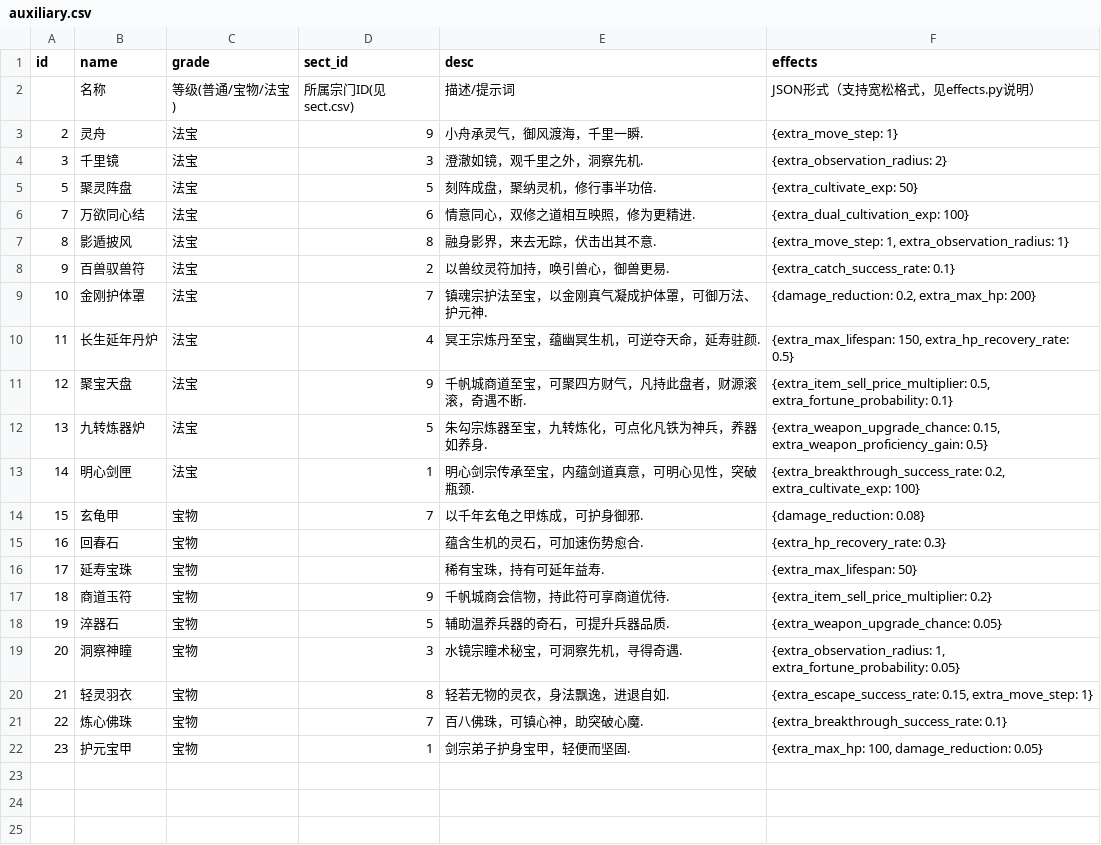
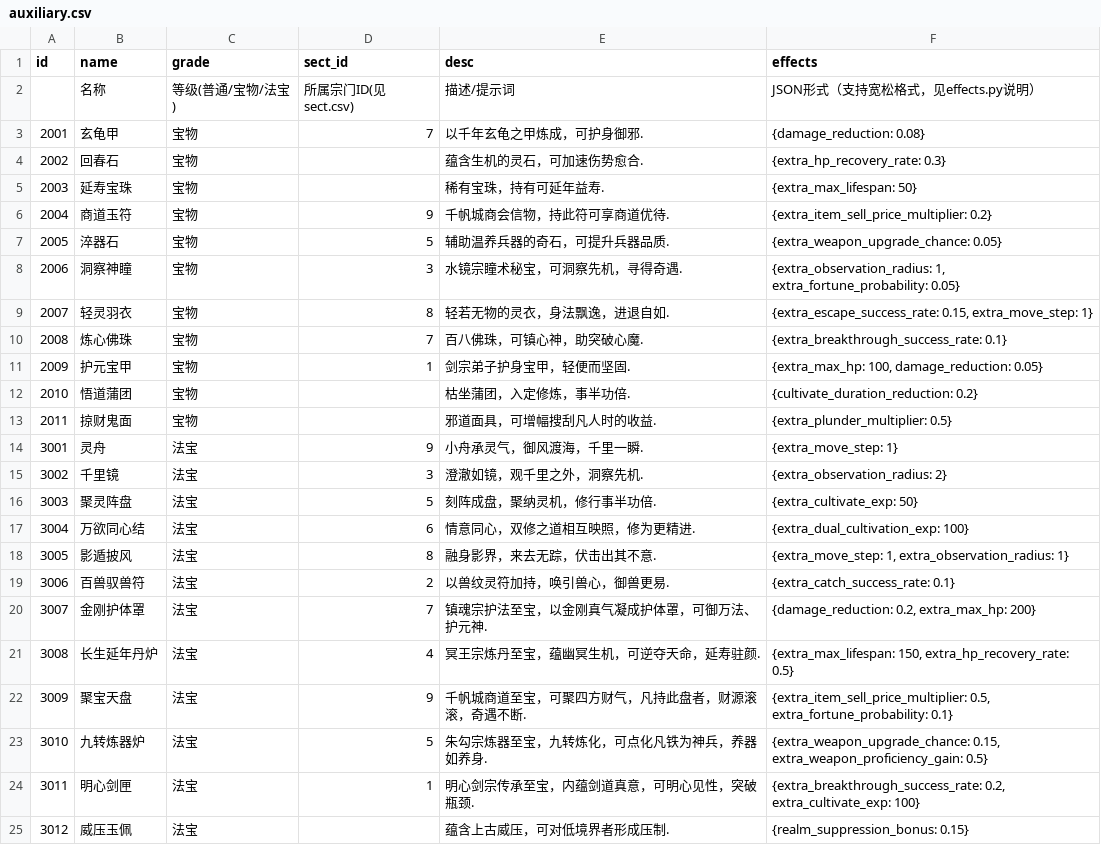
Before and after one commit to MutenRock/cultivation-world-simulator, a CSV file: static/game_configs/auxiliary.csv, drawn as a sheet; only a part is shown; the diff covers the shown part only.

```diff
--- a/static/game_configs/auxiliary.csv
+++ b/static/game_configs/auxiliary.csv
@@ -2,21 +2,24 @@ id,name,grade,sect_id,desc,effects
 ,名称,等级(普通/宝物/法宝),所属宗门ID(见sect.csv),描述/提示词,"JSON形式（支持宽松格式，见effects.py说明）"
-2,灵舟,法宝,9,小舟承灵气，御风渡海，千里一瞬.,{extra_move_step: 1}
-3,千里镜,法宝,3,澄澈如镜，观千里之外，洞察先机.,{extra_observation_radius: 2}
-5,聚灵阵盘,法宝,5,刻阵成盘，聚纳灵机，修行事半功倍.,{extra_cultivate_exp: 50}
-7,万欲同心结,法宝,6,情意同心，双修之道相互映照，修为更精进.,{extra_dual_cultivation_exp: 100}
-8,影遁披风,法宝,8,融身影界，来去无踪，伏击出其不意.,"{extra_move_step: 1, extra_observation_radius: 1}"
-9,百兽驭兽符,法宝,2,以兽纹灵符加持，唤引兽心，御兽更易.,{extra_catch_success_rate: 0.1}
-10,金刚护体罩,法宝,7,镇魂宗护法至宝，以金刚真气凝成护体罩，可御万法、护元神.,"{damage_reduction: 0.2, extra_max_hp: 200}"
-11,长生延年丹炉,法宝,4,冥王宗炼丹至宝，蕴幽冥生机，可逆夺天命，延寿驻颜.,"{extra_max_lifespan: 150, extra_hp_recovery_rate: 0.5}"
-12,聚宝天盘,法宝,9,千帆城商道至宝，可聚四方财气，凡持此盘者，财源滚滚，奇遇不断.,"{extra_item_sell_price_multiplier: 0.5, extra_fortune_probability: 0.1}"
-13,九转炼器炉,法宝,5,朱勾宗炼器至宝，九转炼化，可点化凡铁为神兵，养器如养身.,"{extra_weapon_upgrade_chance: 0.15, extra_weapon_proficiency_gain: 0.5}"
-14,明心剑匣,法宝,1,明心剑宗传承至宝，内蕴剑道真意，可明心见性，突破瓶颈.,"{extra_breakthrough_success_rate: 0.2, extra_cultivate_exp: 100}"
-15,玄龟甲,宝物,7,以千年玄龟之甲炼成，可护身御邪.,{damage_reduction: 0.08}
-16,回春石,宝物,,蕴含生机的灵石，可加速伤势愈合.,{extra_hp_recovery_rate: 0.3}
-17,延寿宝珠,宝物,,稀有宝珠，持有可延年益寿.,{extra_max_lifespan: 50}
-18,商道玉符,宝物,9,千帆城商会信物，持此符可享商道优待.,{extra_item_sell_price_multiplier: 0.2}
-19,淬器石,宝物,5,辅助温养兵器的奇石，可提升兵器品质.,{extra_weapon_upgrade_chance: 0.05}
-20,洞察神瞳,宝物,3,水镜宗瞳术秘宝，可洞察先机，寻得奇遇.,"{extra_observation_radius: 1, extra_fortune_probability: 0.05}"
-21,轻灵羽衣,宝物,8,轻若无物的灵衣，身法飘逸，进退自如.,"{extra_escape_success_rate: 0.15, extra_move_step: 1}"
-22,炼心佛珠,宝物,7,百八佛珠，可镇心神，助突破心魔.,{extra_breakthrough_success_rate: 0.1}
-23,护元宝甲,宝物,1,剑宗弟子护身宝甲，轻便而坚固.,"{extra_max_hp: 100, damage_reduction: 0.05}"
+2001,玄龟甲,宝物,7,以千年玄龟之甲炼成，可护身御邪.,{damage_reduction: 0.08}
+2002,回春石,宝物,,蕴含生机的灵石，可加速伤势愈合.,{extra_hp_recovery_rate: 0.3}
+2003,延寿宝珠,宝物,,稀有宝珠，持有可延年益寿.,{extra_max_lifespan: 50}
+2004,商道玉符,宝物,9,千帆城商会信物，持此符可享商道优待.,{extra_item_sell_price_multiplier: 0.2}
+2005,淬器石,宝物,5,辅助温养兵器的奇石，可提升兵器品质.,{extra_weapon_upgrade_chance: 0.05}
+2006,洞察神瞳,宝物,3,水镜宗瞳术秘宝，可洞察先机，寻得奇遇.,"{extra_observation_radius: 1, extra_fortune_probability: 0.05}"
+2007,轻灵羽衣,宝物,8,轻若无物的灵衣，身法飘逸，进退自如.,"{extra_escape_success_rate: 0.15, extra_move_step: 1}"
+2008,炼心佛珠,宝物,7,百八佛珠，可镇心神，助突破心魔.,{extra_breakthrough_success_rate: 0.1}
+2009,护元宝甲,宝物,1,剑宗弟子护身宝甲，轻便而坚固.,"{extra_max_hp: 100, damage_reduction: 0.05}"
+2010,悟道蒲团,宝物,,枯坐蒲团，入定修炼，事半功倍.,{cultivate_duration_reduction: 0.2}
+2011,掠财鬼面,宝物,,邪道面具，可增幅搜刮凡人时的收益.,{extra_plunder_multiplier: 0.5}
+3001,灵舟,法宝,9,小舟承灵气，御风渡海，千里一瞬.,{extra_move_step: 1}
+3002,千里镜,法宝,3,澄澈如镜，观千里之外，洞察先机.,{extra_observation_radius: 2}
+3003,聚灵阵盘,法宝,5,刻阵成盘，聚纳灵机，修行事半功倍.,{extra_cultivate_exp: 50}
+3004,万欲同心结,法宝,6,情意同心，双修之道相互映照，修为更精进.,{extra_dual_cultivation_exp: 100}
+3005,影遁披风,法宝,8,融身影界，来去无踪，伏击出其不意.,"{extra_move_step: 1, extra_observation_radius: 1}"
+3006,百兽驭兽符,法宝,2,以兽纹灵符加持，唤引兽心，御兽更易.,{extra_catch_success_rate: 0.1}
+3007,金刚护体罩,法宝,7,镇魂宗护法至宝，以金刚真气凝成护体罩，可御万法、护元神.,"{damage_reduction: 0.2, extra_max_hp: 200}"
+3008,长生延年丹炉,法宝,4,冥王宗炼丹至宝，蕴幽冥生机，可逆夺天命，延寿驻颜.,"{extra_max_lifespan: 150, extra_hp_recovery_rate: 0.5}"
+3009,聚宝天盘,法宝,9,千帆城商道至宝，可聚四方财气，凡持此盘者，财源滚滚，奇遇不断.,"{extra_item_sell_price_multiplier: 0.5, extra_fortune_probability: 0.1}"
+3010,九转炼器炉,法宝,5,朱勾宗炼器至宝，九转炼化，可点化凡铁为神兵，养器如养身.,"{extra_weapon_upgrade_chance: 0.15, extra_weapon_proficiency_gain: 0.5}"
+3011,明心剑匣,法宝,1,明心剑宗传承至宝，内蕴剑道真意，可明心见性，突破瓶颈.,"{extra_breakthrough_success_rate: 0.2, extra_cultivate_exp: 100}"
+3012,威压玉佩,法宝,,蕴含上古威压，可对低境界者形成压制.,{realm_suppression_bonus: 0.15}
```
Also changed, not shown: 2 added rows elsewhere in this file, static/game_configs/weapon.csv, 6 other files.
